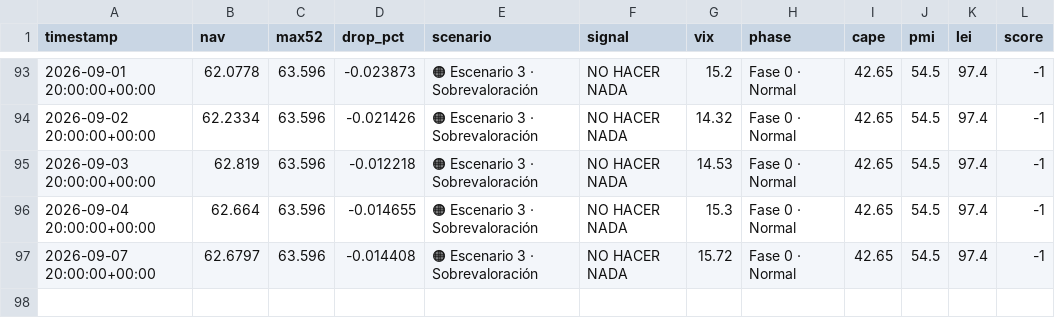
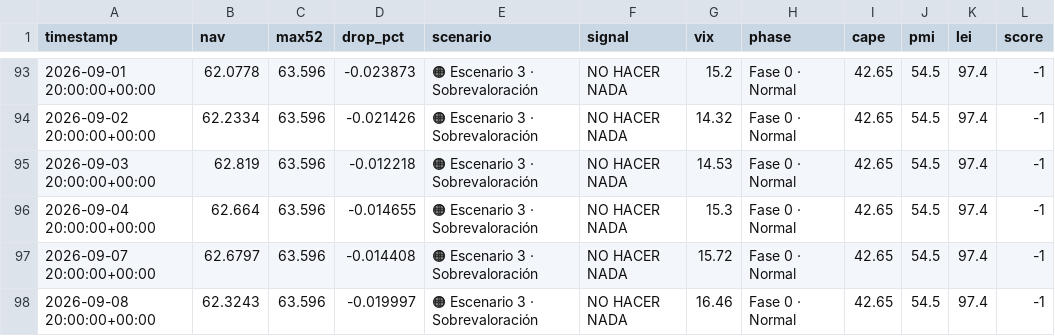
Before and after one commit to franciscosaezgutierrez/core-internal-metrics, a CSV file: data/nav_history.csv, drawn as a sheet; only a part is shown, gaps mark what is left out; the diff names each change by its address in the sheet, - before the commit and + after, or states it on an @@ line.

```diff
--- a/data/nav_history.csv
+++ b/data/nav_history.csv
+row 98: 2026-09-08 20:00:00+00:00 | 62.3243 | 63.596 | -0.019997 | 🟠 Escenario 3 · Sobrevaloración | NO HACER NADA | 16.46 | Fase 0 · Normal | 42.65 | 54.5 | 97.4 | -1
```
Also changed, not shown: 1 other file.
